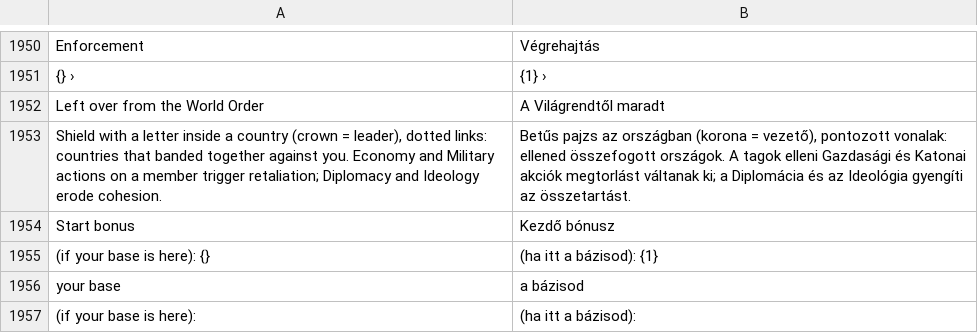
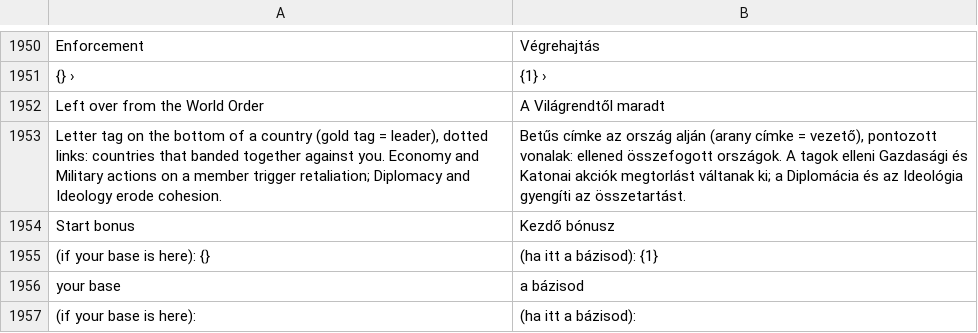
Before and after one commit to gaborwebmoney-art/global-ideology, a TSV file: i18n/hu.tsv, drawn as a sheet; only a part is shown, gaps mark what is left out.

```diff
--- a/i18n/hu.tsv
+++ b/i18n/hu.tsv
@@ -1952,3 +1952,3 @@ Enforcement	Végrehajtás
 Left over from the World Order	A Világrendtől maradt
-Shield with a letter inside a country (crown = leader), dotted links: countries that banded together against you. Economy and Military actions on a member trigger retaliation; Diplomacy and Ideology erode cohesion.	Betűs pajzs az országban (korona = vezető), pontozott vonalak: ellened összefogott országok. A tagok elleni Gazdasági és Katonai akciók megtorlást váltanak ki; a Diplomácia és az Ideológia gyengíti az összetartást.
+Letter tag on the bottom of a country (gold tag = leader), dotted links: countries that banded together against you. Economy and Military actions on a member trigger retaliation; Diplomacy and Ideology erode cohesion.	Betűs címke az ország alján (arany címke = vezető), pontozott vonalak: ellened összefogott országok. A tagok elleni Gazdasági és Katonai akciók megtorlást váltanak ki; a Diplomácia és az Ideológia gyengíti az összetartást.
 Start bonus	Kezdő bónusz
```
Also changed, not shown: 4 other files.
